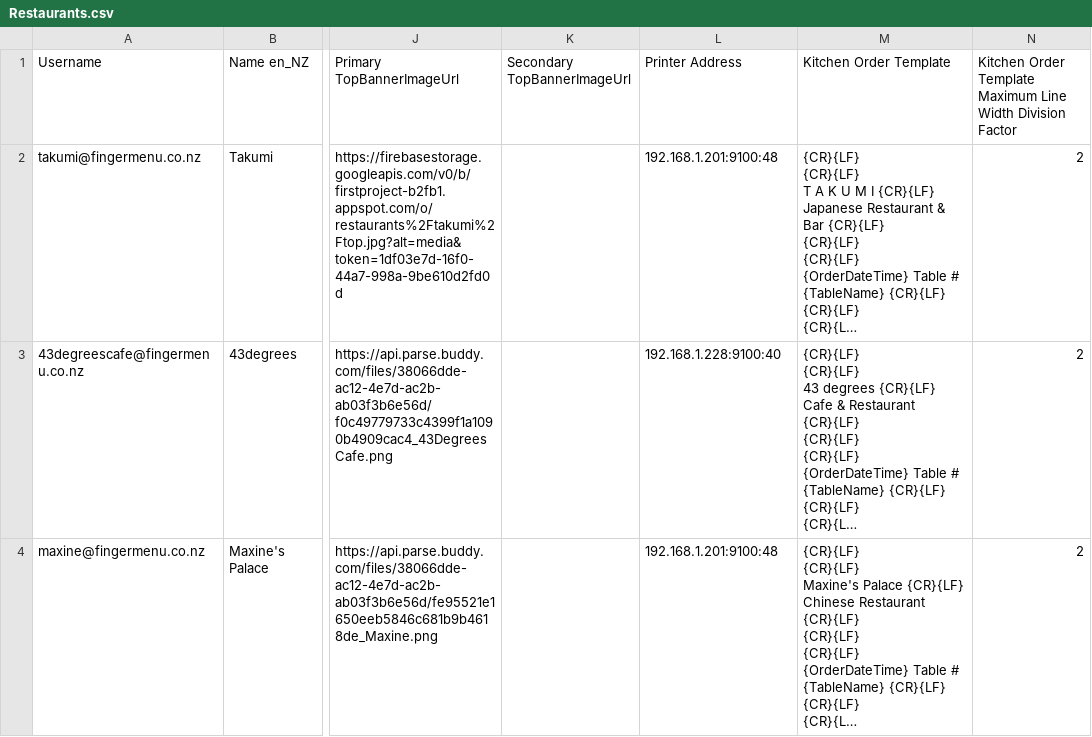
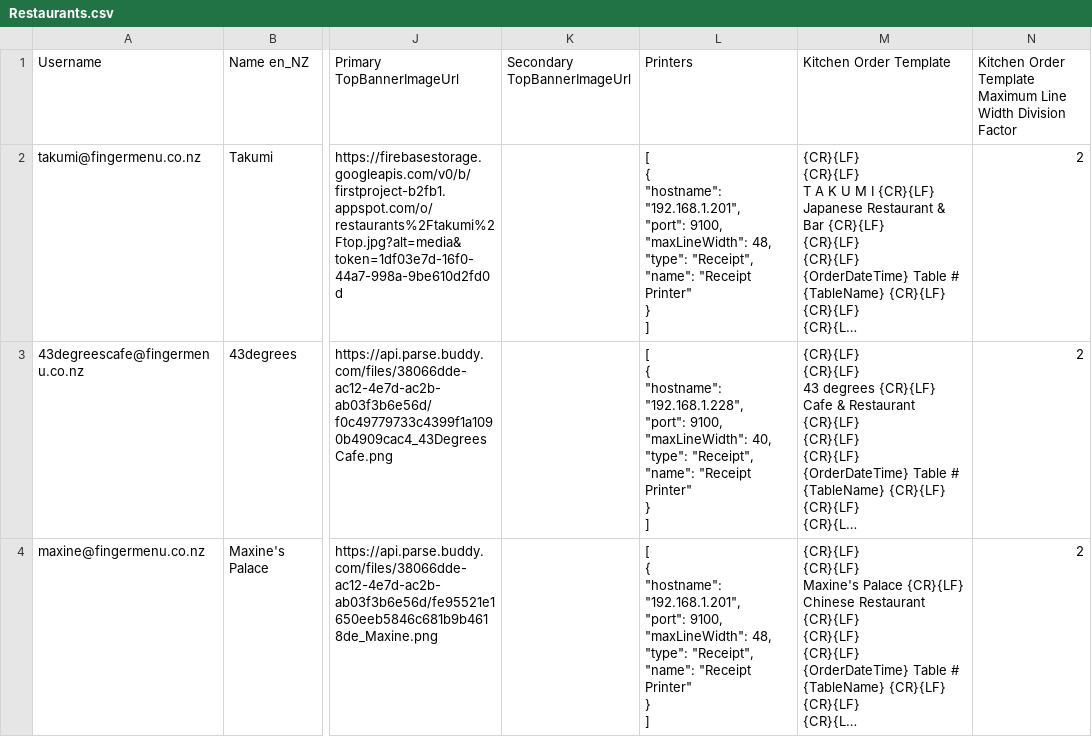
Before and after one commit to fingermenu/finger-menu-helper-tools, a CSV file: data/Restaurants.csv, drawn as a sheet; only a part is shown, gaps mark what is left out; long unchanged cells end in …; ↵ is a line break in a cell; the diff names each change by its address in the sheet, - before the commit and + after, or states it on an @@ line.

Commit message:
Added the support of defining multiple printer per restaurant

```diff
--- a/data/Restaurants.csv
+++ b/data/Restaurants.csv
-L1: Printer Address
+L1: Printers
-L2 (Printers): 192.168.1.201:9100:48
+L2 (Printers): [ ↵ { ↵ "hostname": "192.168.1.201", ↵ "port": 9100, ↵ "maxLineWidth": 48, ↵ "type": "Receipt", ↵ "name": "Receipt Printer" ↵ } ↵ ]
-L3 (Printers): 192.168.1.228:9100:40
+L3 (Printers): [ ↵ { ↵ "hostname": "192.168.1.228", ↵ "port": 9100, ↵ "maxLineWidth": 40, ↵ "type": "Receipt", ↵ "name": "Receipt Printer" ↵ } ↵ ]
-L4 (Printers): 192.168.1.201:9100:48
+L4 (Printers): [ ↵ { ↵ "hostname": "192.168.1.201", ↵ "port": 9100, ↵ "maxLineWidth": 48, ↵ "type": "Receipt", ↵ "name": "Receipt Printer" ↵ } ↵ ]
```
Also changed, not shown: 2 other files.
